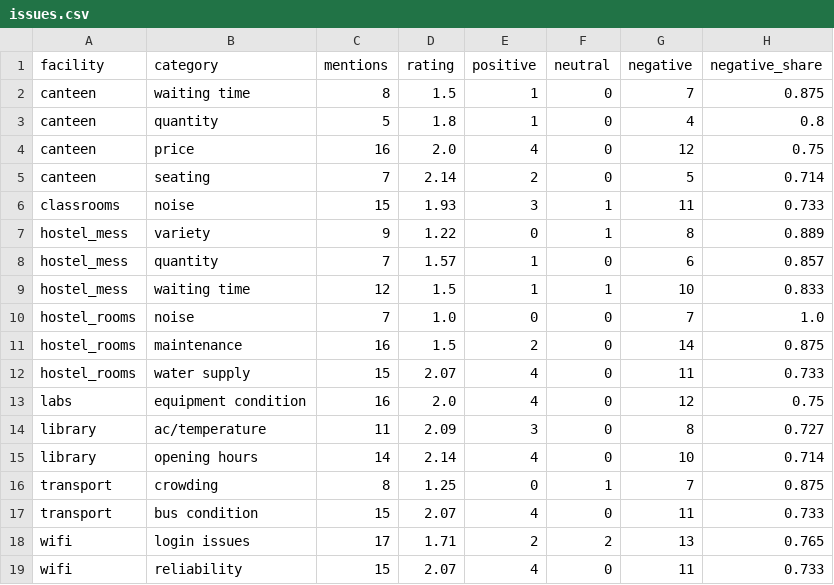
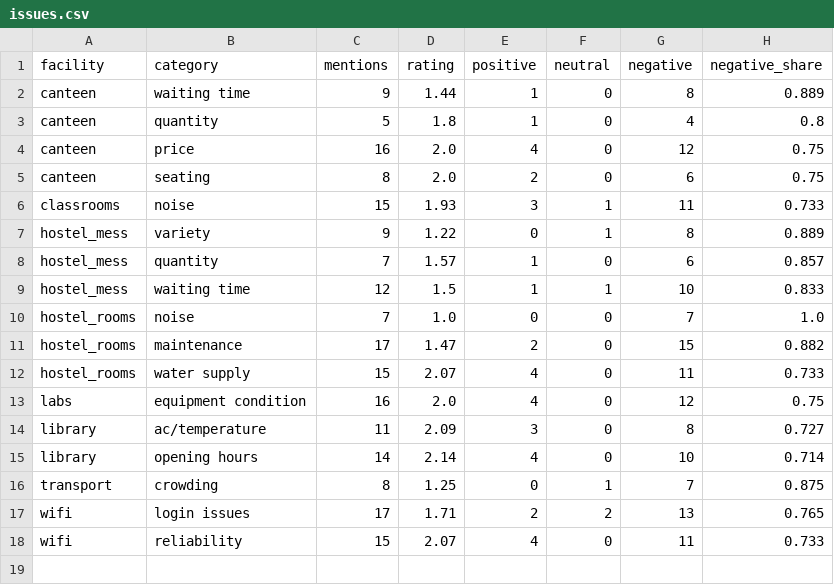
Before and after one commit to sowmya0420/campus-feedback-nlp, a CSV file: data/outputs/issues.csv, drawn as a sheet.

```diff
--- a/data/outputs/issues.csv
+++ b/data/outputs/issues.csv
@@ -1,6 +1,6 @@
 facility,category,mentions,rating,positive,neutral,negative,negative_share
-canteen,waiting time,8,1.5,1,0,7,0.875
+canteen,waiting time,9,1.44,1,0,8,0.889
 canteen,quantity,5,1.8,1,0,4,0.8
 canteen,price,16,2.0,4,0,12,0.75
-canteen,seating,7,2.14,2,0,5,0.714
+canteen,seating,8,2.0,2,0,6,0.75
 classrooms,noise,15,1.93,3,1,11,0.733
@@ -10,3 +10,3 @@ hostel_mess,waiting time,12,1.5,1,1,10,0.833
 hostel_rooms,noise,7,1.0,0,0,7,1.0
-hostel_rooms,maintenance,16,1.5,2,0,14,0.875
+hostel_rooms,maintenance,17,1.47,2,0,15,0.882
 hostel_rooms,water supply,15,2.07,4,0,11,0.733
@@ -16,3 +16,2 @@ library,opening hours,14,2.14,4,0,10,0.714
 transport,crowding,8,1.25,0,1,7,0.875
-transport,bus condition,15,2.07,4,0,11,0.733
 wifi,login issues,17,1.71,2,2,13,0.765
```
Also changed, not shown: data/outputs/live_feedback.csv, data/outputs/predictions.csv, 10 other files.
